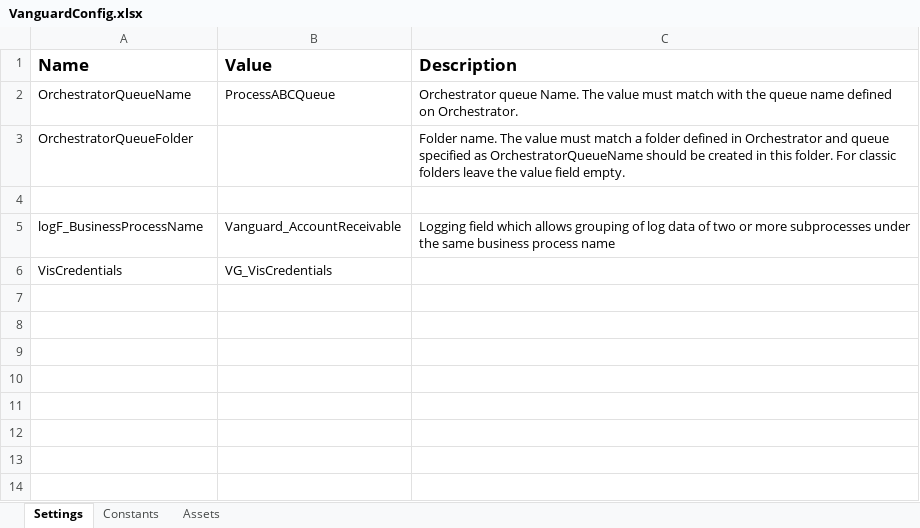
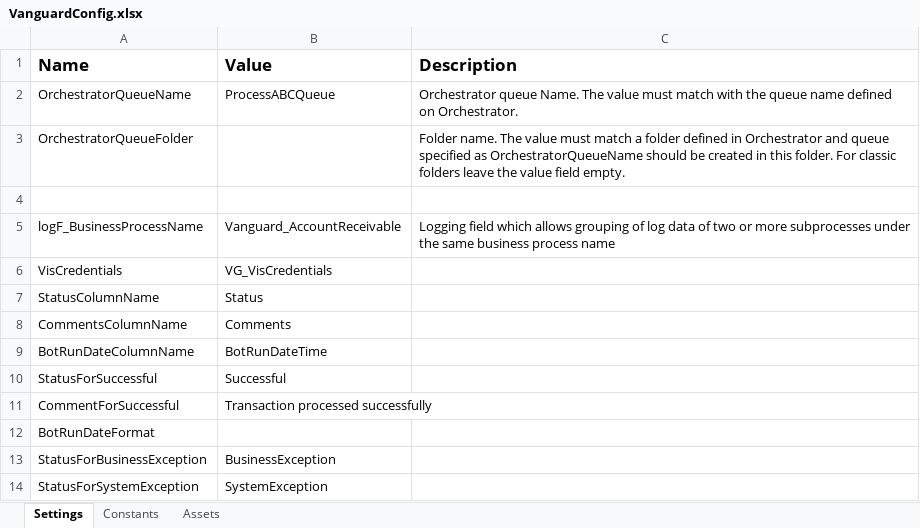
Before and after one commit to FBAP/FBSG_RPA_TEL_AR_VG, an Excel workbook: Data/VanguardConfig.xlsx, sheet Settings, drawn as a sheet; values as stored, in another font and other column widths than the file's, no borders; the diff names each change by its address in the sheet, - before the commit and + after, or states it on an @@ line.

```diff
--- a/Data/VanguardConfig.xlsx (sheet Settings)
+++ b/Data/VanguardConfig.xlsx (sheet Settings)
+row 7: StatusColumnName | Status
+row 8: CommentsColumnName | Comments
+row 9: BotRunDateColumnName | BotRunDateTime
+row 10: StatusForSuccessful | Successful
+row 11: CommentForSuccessful | Transaction processed successfully
+row 12: BotRunDateFormat
+row 13: StatusForBusinessException | BusinessException
+row 14: StatusForSystemException | SystemException
```
Also changed, not shown: sheet Assets, 10 other files.
